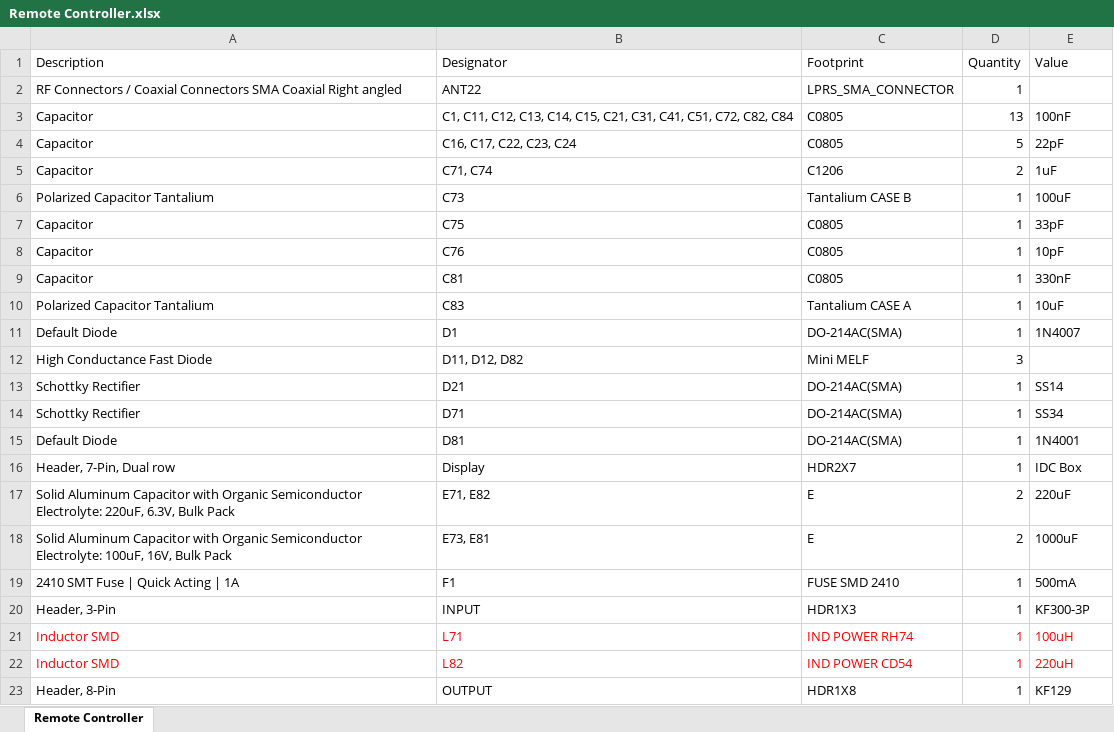
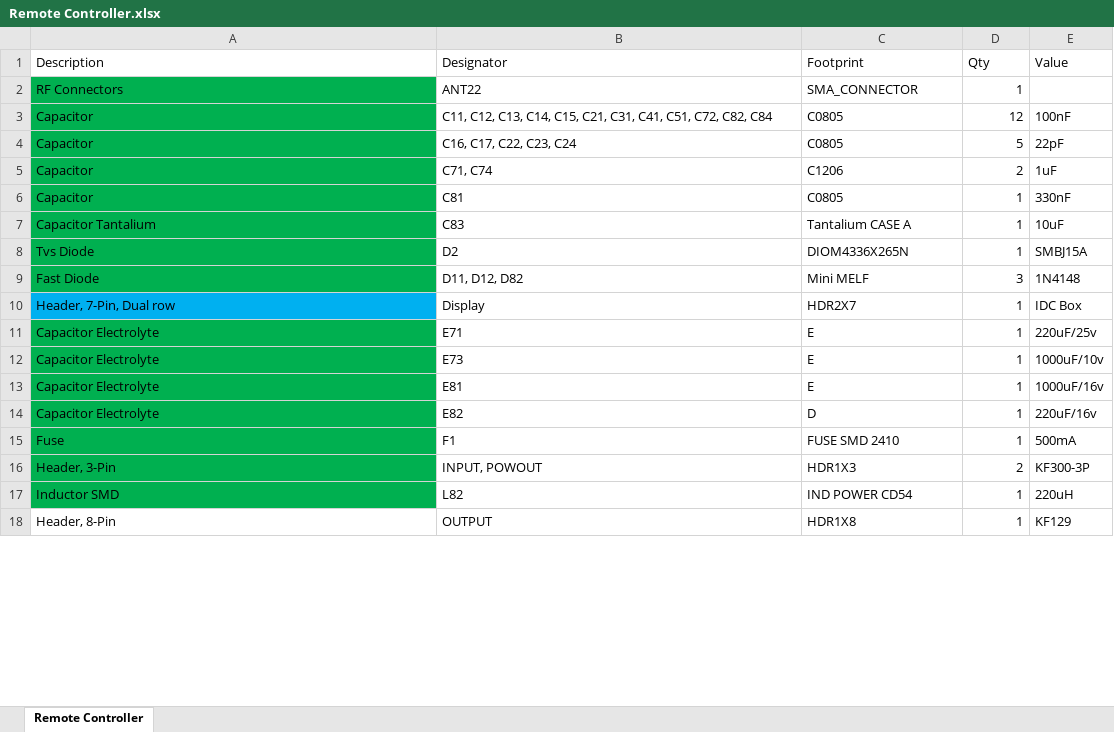
Before and after one commit to Davoudi-ehsan/Remote_Controller, an Excel workbook: PCB Project/Project Outputs for Remote Controller/Remote Controller.xlsx, sheet Remote Controller, drawn as a sheet; only a part is shown; values as stored, in another font and other column widths than the file's, no borders; table styles not drawn; removed rows and columns are numbered as before the commit, all else as after; the diff covers the shown part only; the diff names each change by its address in the sheet, - before the commit and + after, or states it on an @@ line.

```diff
--- a/PCB Project/Project Outputs for Remote Controller/Remote Controller.xlsx (sheet Remote Controller)
+++ b/PCB Project/Project Outputs for Remote Controller/Remote Controller.xlsx (sheet Remote Controller)
-D1: Quantity
+D1: Qty
-A2 (Description): RF Connectors / Coaxial Connectors SMA Coaxial Right angled
+A2 (Description): RF Connectors
-A2:A5 fill: none
+A2:A5 fill: #00B050
-C2 (Footprint): LPRS_SMA_CONNECTOR
+C2 (Footprint): SMA_CONNECTOR
-B3 (Designator): C1, C11, C12,…
+B3 (Designator): C11, C12,…
-D3 (Qty): 13
+D3 (Qty): 12
-row 6: Polarized Capacitor Tantalium | C73 | Tantalium CASE B | 1 | 100uF
-row 7: Capacitor | C75 | C0805 | 1 | 33pF
-row 8: Capacitor | C76 | C0805 | 1 | 10pF
-A6:A7 fill: none
+A6:A7 fill: #00B050
-A7 (Description): Polarized Capacitor Tantalium
+A7 (Description): Capacitor Tantalium
-row 11: Default Diode | D1 | DO-214AC(SMA) | 1 | 1N4007
+row 8: Tvs Diode | D2 | DIOM4336X265N | 1 | SMBJ15A
-A9 (Description): High Conductance Fast Diode
+A9 (Description): Fast Diode
-A9 fill: none
+A9 fill: #00B050
-E9 (Value): (empty)
+E9 (Value): 1N4148
-row 13: Schottky Rectifier | D21 | DO-214AC(SMA) | 1 | SS14
-row 14: Schottky Rectifier | D71 | DO-214AC(SMA) | 1 | SS34
-row 15: Default Diode | D81 | DO-214AC(SMA) | 1 | 1N4001
-A10 fill: none
+A10 fill: #00B0F0
-row 17: Solid Aluminum Capacitor with Organic Semiconductor Electrolyte: 220uF, 6.3V, Bulk Pack | E71, E82 | E | 2 | 220uF
-row 18: Solid Aluminum Capacitor with Organic Semiconductor Electrolyte: 100uF, 16V, Bulk Pack | E73, E81 | E | 2 | 1000uF
+row 11: Capacitor Electrolyte | E71 | E | 1 | 220uF/25v
+row 12: Capacitor Electrolyte | E73 | E | 1 | 1000uF/10v
+row 13: Capacitor Electrolyte | E81 | E | 1 | 1000uF/16v
+row 14: Capacitor Electrolyte | E82 | D | 1 | 220uF/16v
-A15 (Description): 2410 SMT Fuse | Quick Acting | 1A
+A15 (Description): Fuse
-A15:A16 fill: none
+A15:A16 fill: #00B050
-B16 (Designator): INPUT
+B16 (Designator): INPUT, POWOUT
-D16 (Qty): 1
+D16 (Qty): 2
-row 21: Inductor SMD | L71 | IND POWER RH74 | 1 | 100uH
-A17 fill: none
+A17 fill: #00B050
-A17:E17 text colour: #FF0000
+A17:E17 text colour: black
```
Also changed, not shown: 13 removed rows, 3 edited cells and cell formats elsewhere in this sheet, 2 other files.
